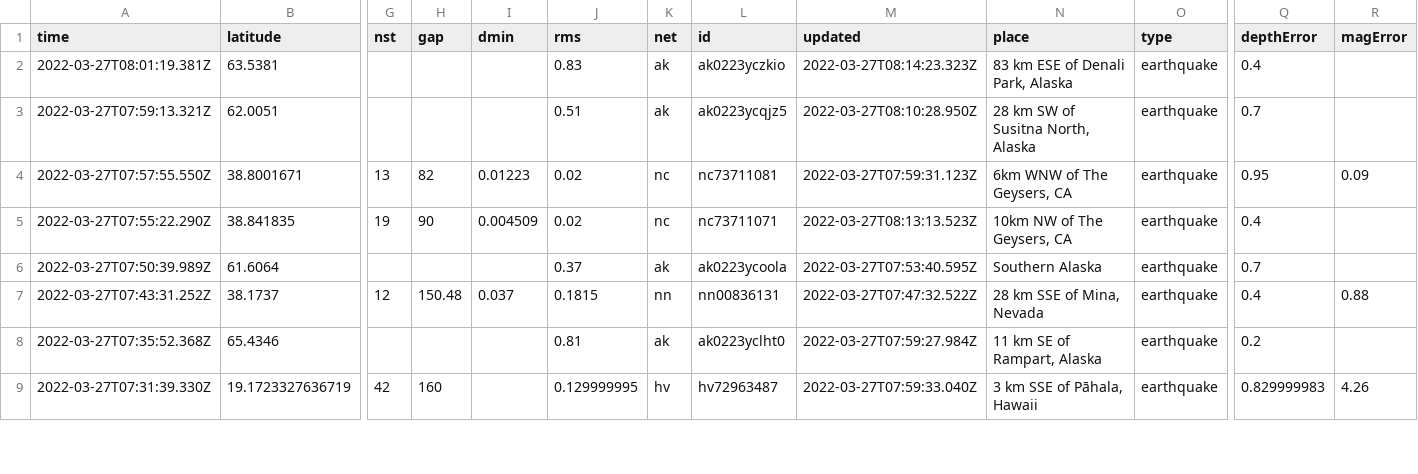
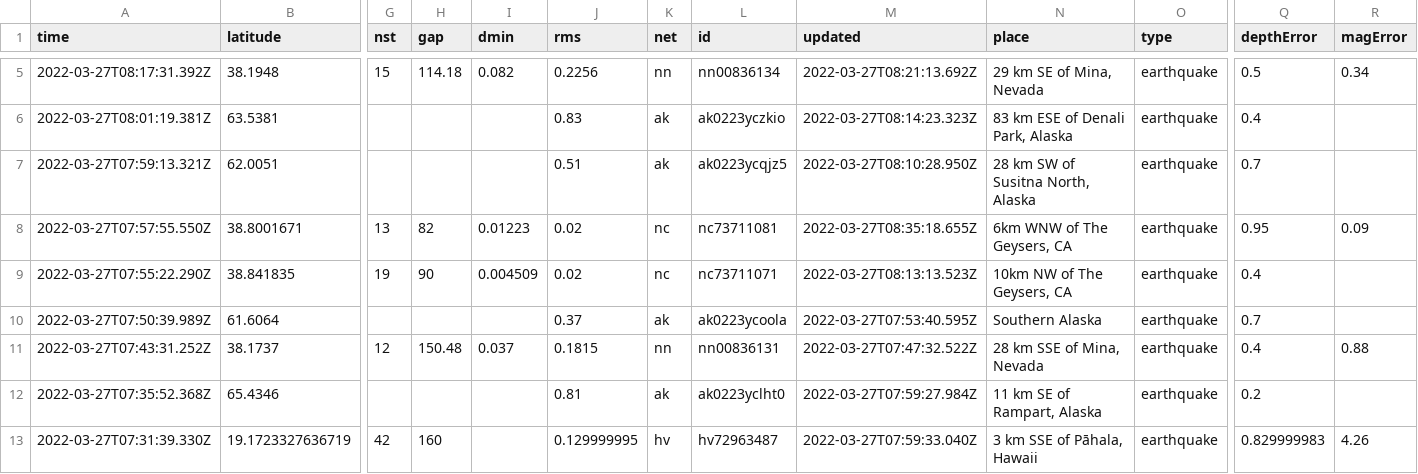
Before and after one commit to adriandgarcia/nicar2022_github_actions, a CSV file: usgs_current.csv, drawn as a sheet; only a part is shown, gaps mark what is left out; addresses are those after the commit; rows hold the shown columns only; the diff covers the shown part only; the diff names each change by its address in the sheet, - before the commit and + after, or states it on an @@ line.

```diff
--- a/usgs_current.csv
+++ b/usgs_current.csv
+row 5: 2022-03-27T08:17:31.392Z | 38.1948 | 15 | 114.18 | 0.082 | 0.2256 | nn | nn00836134 | 2022-03-27T08:21:13.692Z | 29 km SE of Mina, Nevada | earthquake | 0.5 | 0.34
-M8 (updated): 2022-03-27T07:59:31.123Z
+M8 (updated): 2022-03-27T08:35:18.655Z
```
Also changed, not shown: 4 added rows, 4 removed rows and 9 edited cells elsewhere in this file, 1 other file.
